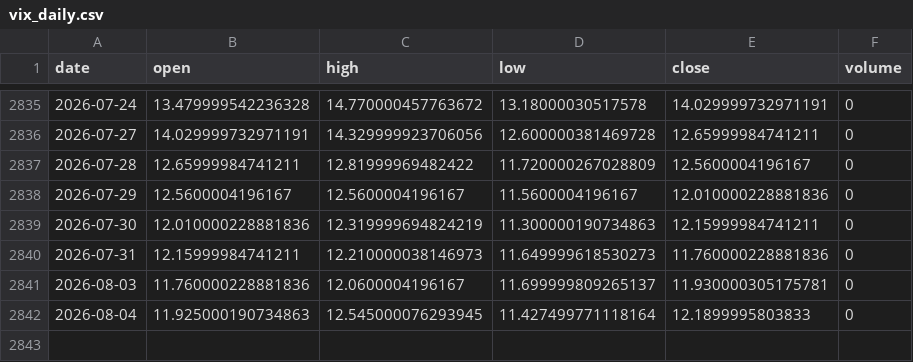
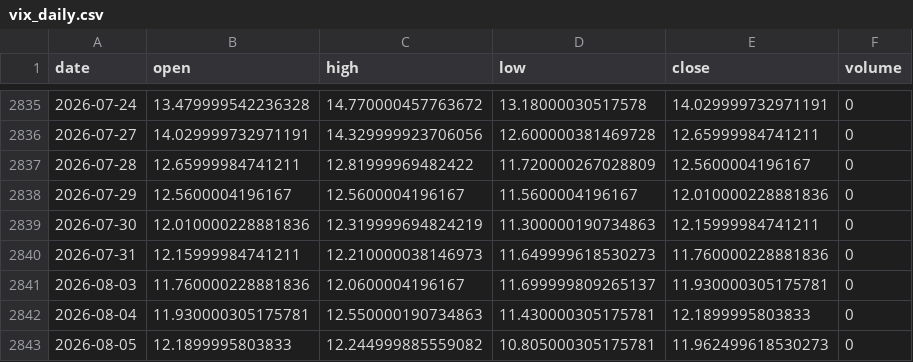
Before and after one commit to pravindev666/David-V2, a CSV file: data/vix_daily.csv, drawn as a sheet; only a part is shown, gaps mark what is left out.

Commit message:
Auto-sync: Market data update 2026-08-05 05:37

```diff
--- a/data/vix_daily.csv
+++ b/data/vix_daily.csv
@@ -2841,2 +2841,3 @@ date,open,high,low,close,volume
 2026-08-03,11.760000228881836,12.0600004196167,11.699999809265137,11.930000305175781,0
-2026-08-04,11.925000190734863,12.545000076293945,11.427499771118164,12.1899995803833,0
+2026-08-04,11.930000305175781,12.550000190734863,11.430000305175781,12.1899995803833,0
+2026-08-05,12.1899995803833,12.244999885559082,10.805000305175781,11.962499618530273,0
```
Also changed, not shown: data/nifty_daily.csv.
